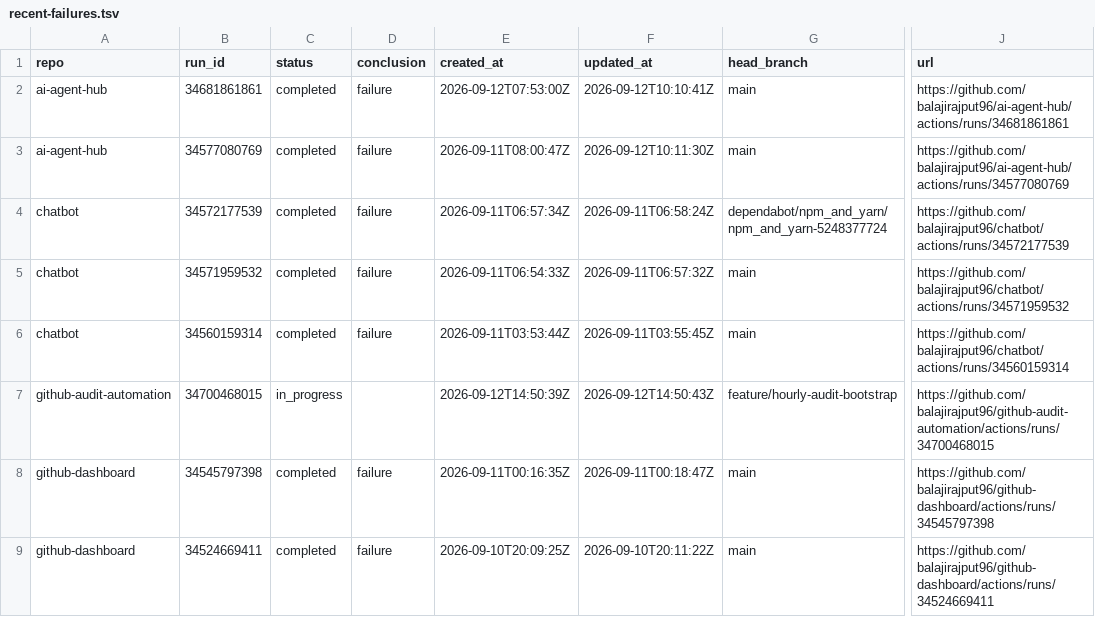
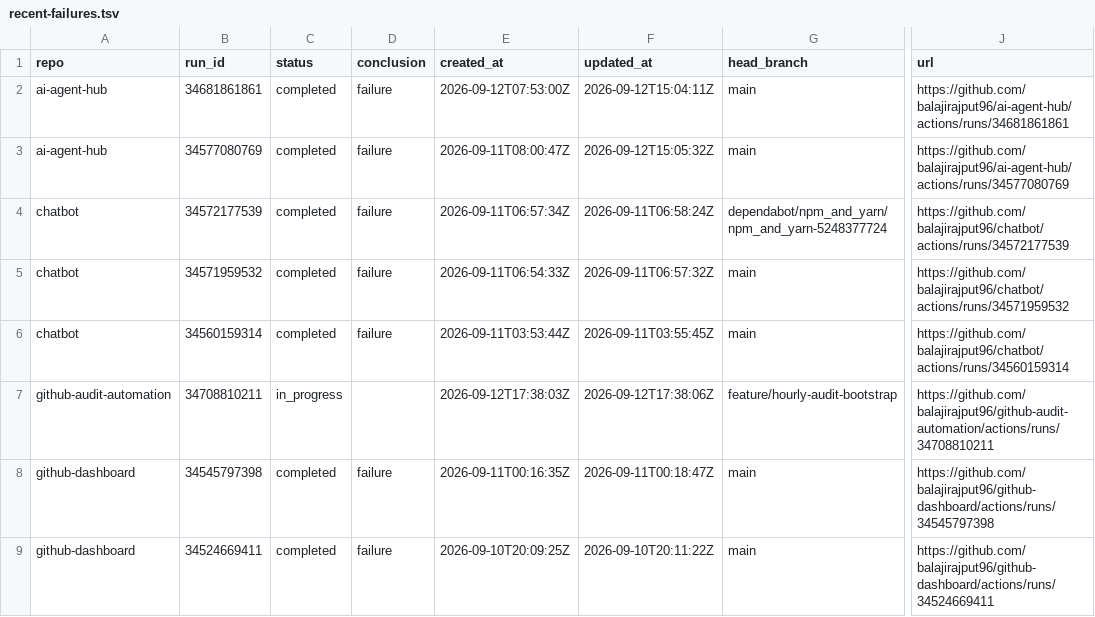
Before and after one commit to balajirajput96/github-audit-automation, a TSV file: artifacts/recent-failures.tsv, drawn as a sheet; only a part is shown, gaps mark what is left out; the diff names each change by its address in the sheet, - before the commit and + after, or states it on an @@ line.

```diff
--- a/artifacts/recent-failures.tsv
+++ b/artifacts/recent-failures.tsv
-F2 (updated_at): 2026-09-12T10:10:41Z
+F2 (updated_at): 2026-09-12T15:04:11Z
-F3 (updated_at): 2026-09-12T10:11:30Z
+F3 (updated_at): 2026-09-12T15:05:32Z
-B7 (run_id): 34700468015
+B7 (run_id): 34708810211
-E7 (created_at): 2026-09-12T14:50:39Z
+E7 (created_at): 2026-09-12T17:38:03Z
-F7 (updated_at): 2026-09-12T14:50:43Z
+F7 (updated_at): 2026-09-12T17:38:06Z
-J7 (url): https://github.com/balajirajput96/github-audit-automation/actions/runs/34700468015
+J7 (url): https://github.com/balajirajput96/github-audit-automation/actions/runs/34708810211
```
Also changed, not shown: artifacts/recent-runs.tsv, artifacts/repos.tsv, 3 other files.
